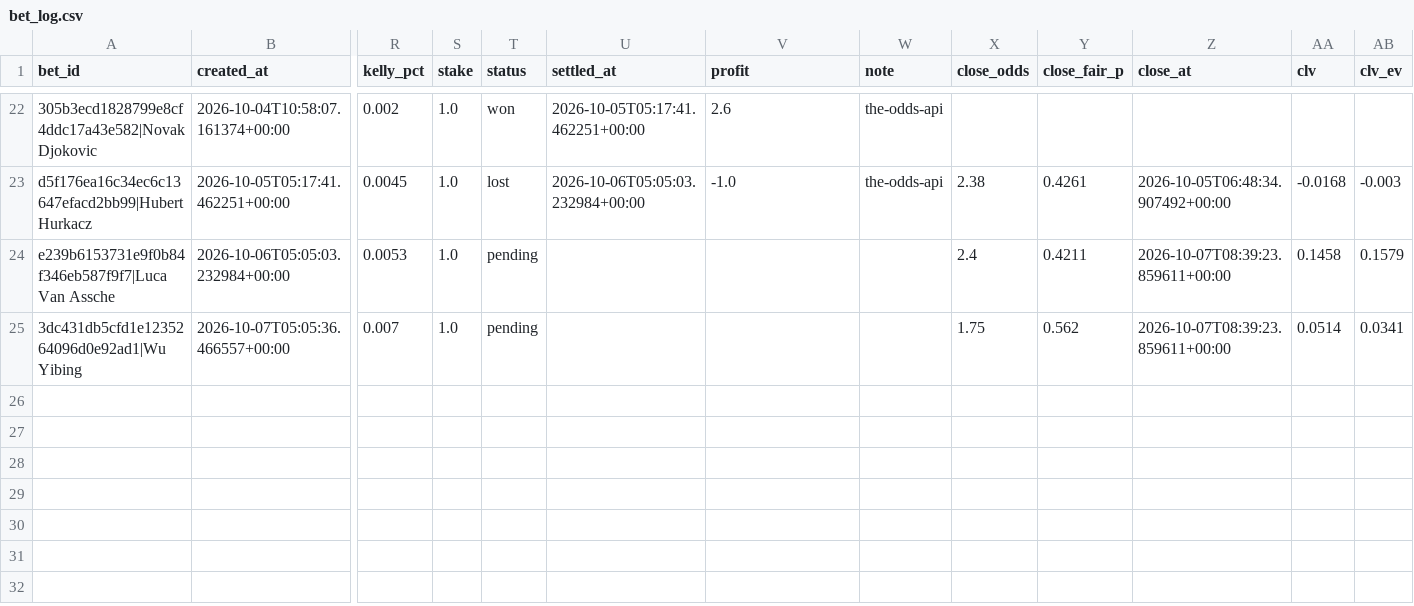
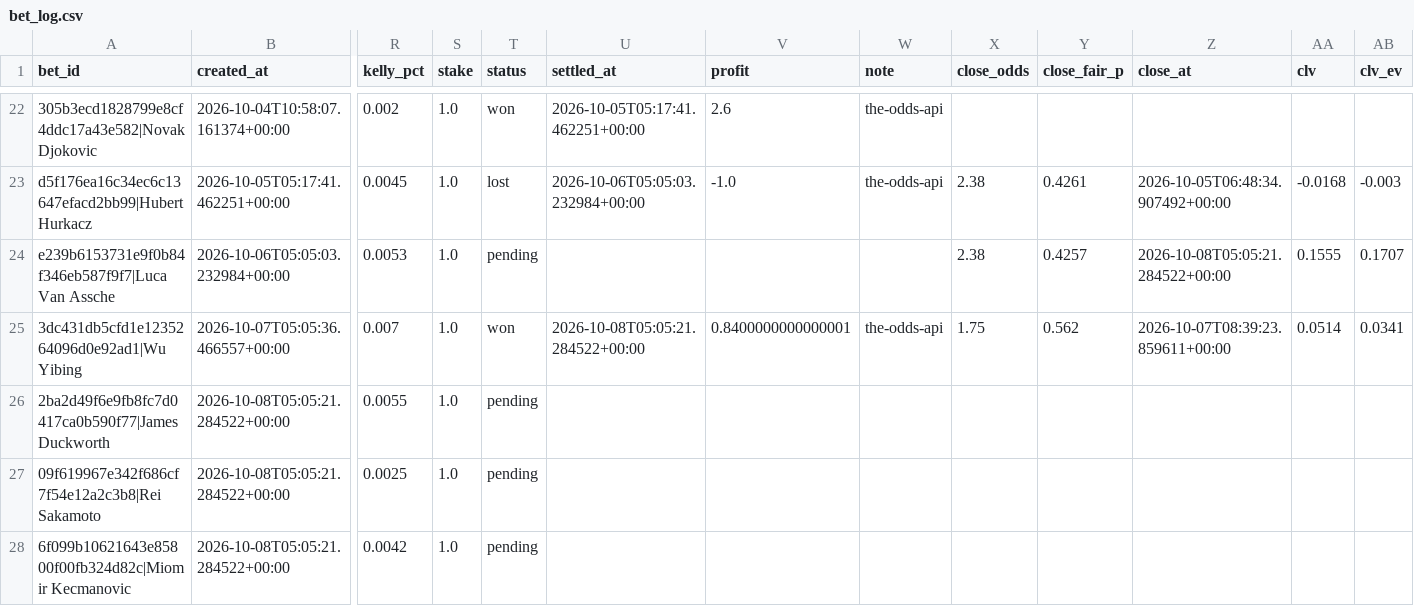
Before and after one commit to petermazgut10-del/tennis-predictor, a CSV file: state/bet_log.csv, drawn as a sheet; only a part is shown, gaps mark what is left out; rows hold the shown columns only; the diff names each change by its address in the sheet, - before the commit and + after, or states it on an @@ line.

```diff
--- a/state/bet_log.csv
+++ b/state/bet_log.csv
-X24 (close_odds): 2.4
+X24 (close_odds): 2.38
-Y24 (close_fair_p): 0.4211
+Y24 (close_fair_p): 0.4257
-Z24 (close_at): 2026-10-07T08:39:23.859611+00:00
+Z24 (close_at): 2026-10-08T05:05:21.284522+00:00
-AA24 (clv): 0.1458
+AA24 (clv): 0.1555
-AB24 (clv_ev): 0.1579
+AB24 (clv_ev): 0.1707
-T25 (status): pending
+T25 (status): won
-U25 (settled_at): (empty)
+U25 (settled_at): 2026-10-08T05:05:21.284522+00:00
-V25 (profit): (empty)
+V25 (profit): 0.8400000000000001
-W25 (note): (empty)
+W25 (note): the-odds-api
+row 26: 2ba2d49f6e9fb8fc7d0417ca0b590f77|James Duckworth | 2026-10-08T05:05:21.284522+00:00 | 0.0055 | 1.0 | pending
+row 27: 09f619967e342f686cf7f54e12a2c3b8|Rei Sakamoto | 2026-10-08T05:05:21.284522+00:00 | 0.0025 | 1.0 | pending
+row 28: 6f099b10621643e85800f00fb324d82c|Miomir Kecmanovic | 2026-10-08T05:05:21.284522+00:00 | 0.0042 | 1.0 | pending
```
Also changed, not shown: 6 other files.
